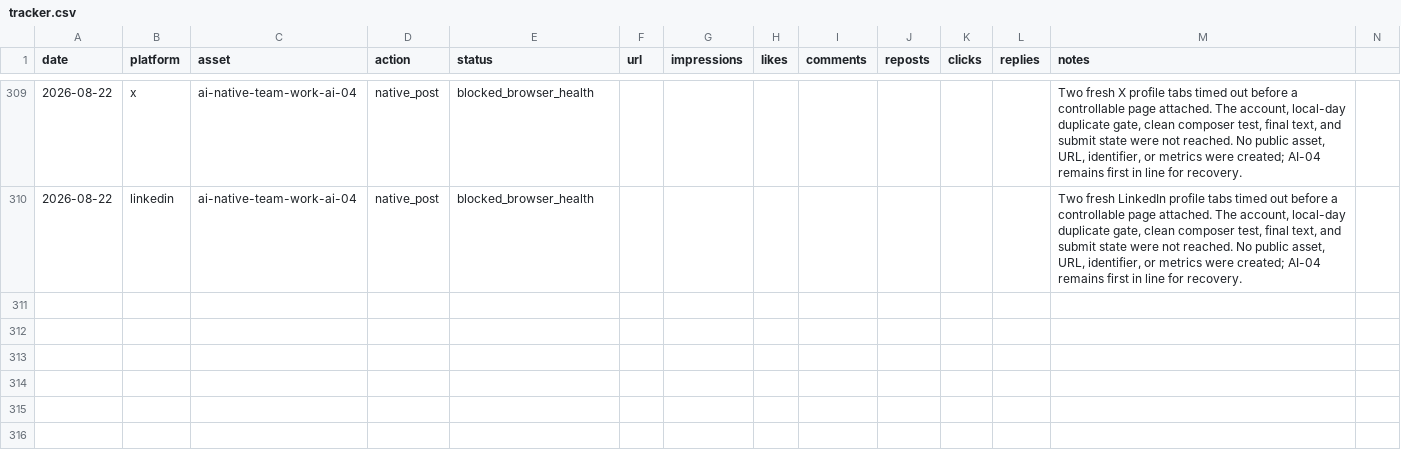
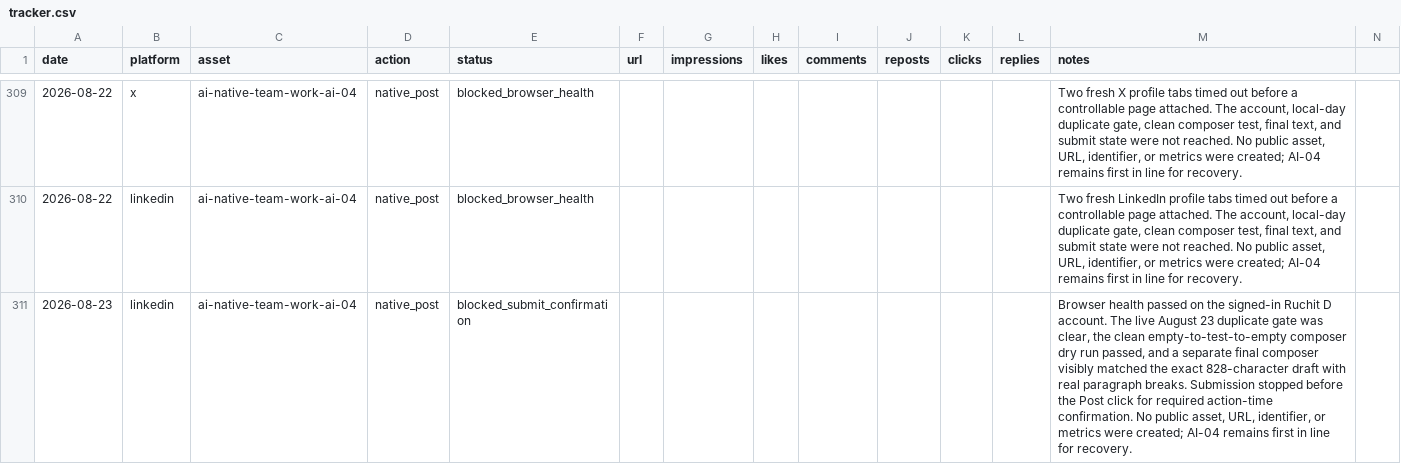
Before and after one commit to Ruchit1395/ruchitdalwadi-com, a CSV file: distribution/first-ten-customers-for-a-b2b-ai-startup/tracker.csv, drawn as a sheet; only a part is shown, gaps mark what is left out; the diff names each change by its address in the sheet, - before the commit and + after, or states it on an @@ line.

Commit message:
Log LinkedIn AI-04 submit confirmation blocker

```diff
--- a/distribution/first-ten-customers-for-a-b2b-ai-startup/tracker.csv
+++ b/distribution/first-ten-customers-for-a-b2b-ai-startup/tracker.csv
+row 311: 2026-08-23 | linkedin | ai-native-team-work-ai-04 | native_post | blocked_submit_confirmation |  |  |  |  |  |  |  | Browser health passed on the signed-in Ruchit D account. The live August 23 duplicate gate was clear, the clean empty-to-test-to-empty composer dry run passed, and a separate final composer visibly matched the exact 828-character draft with real paragraph breaks. Submission stopped before the Post click for required action-time confirmation. No public asset, URL, identifier, or metrics were created; AI-04 remains first in line for recovery.
```
Also changed, not shown: distribution/ai-native-team-work/POST_QUEUE.csv, 3 other files.
